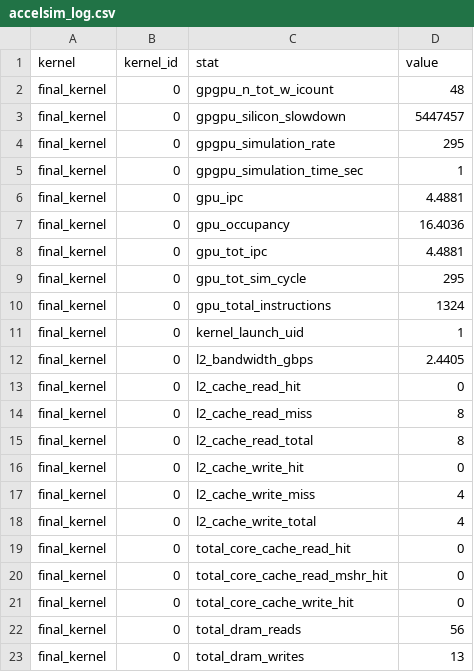
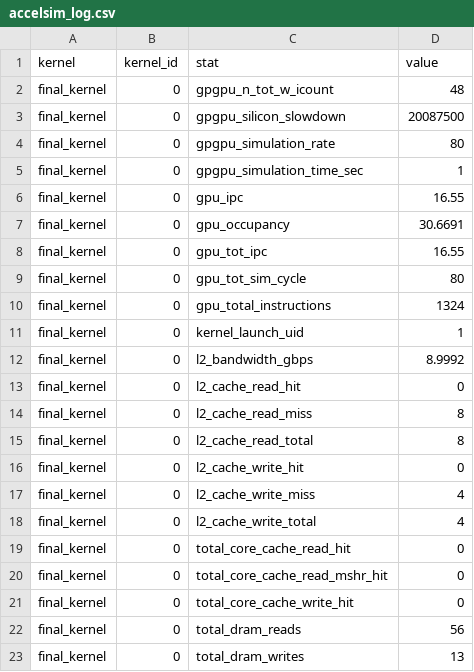
Before and after one commit to romnn/microgpusim, a CSV file: test-apps/vectoradd/traces/vectoradd-100-32-trace/accelsim_log.csv, drawn as a sheet.

```diff
--- a/test-apps/vectoradd/traces/vectoradd-100-32-trace/accelsim_log.csv
+++ b/test-apps/vectoradd/traces/vectoradd-100-32-trace/accelsim_log.csv
@@ -2,12 +2,12 @@ kernel,kernel_id,stat,value
 final_kernel,0,gpgpu_n_tot_w_icount,48
-final_kernel,0,gpgpu_silicon_slowdown,5447457
-final_kernel,0,gpgpu_simulation_rate,295
+final_kernel,0,gpgpu_silicon_slowdown,20087500
+final_kernel,0,gpgpu_simulation_rate,80
 final_kernel,0,gpgpu_simulation_time_sec,1
-final_kernel,0,gpu_ipc,4.4881
-final_kernel,0,gpu_occupancy,16.4036
-final_kernel,0,gpu_tot_ipc,4.4881
-final_kernel,0,gpu_tot_sim_cycle,295
+final_kernel,0,gpu_ipc,16.55
+final_kernel,0,gpu_occupancy,30.6691
+final_kernel,0,gpu_tot_ipc,16.55
+final_kernel,0,gpu_tot_sim_cycle,80
 final_kernel,0,gpu_total_instructions,1324
 final_kernel,0,kernel_launch_uid,1
-final_kernel,0,l2_bandwidth_gbps,2.4405
+final_kernel,0,l2_bandwidth_gbps,8.9992
 final_kernel,0,l2_cache_read_hit,0
```
Also changed, not shown: 44 other files.
